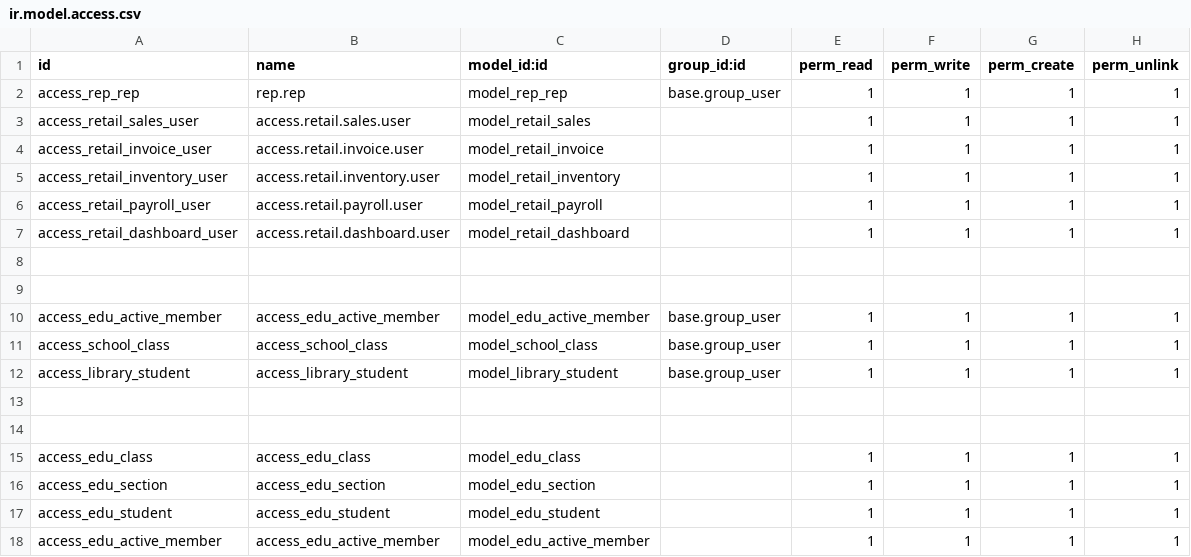
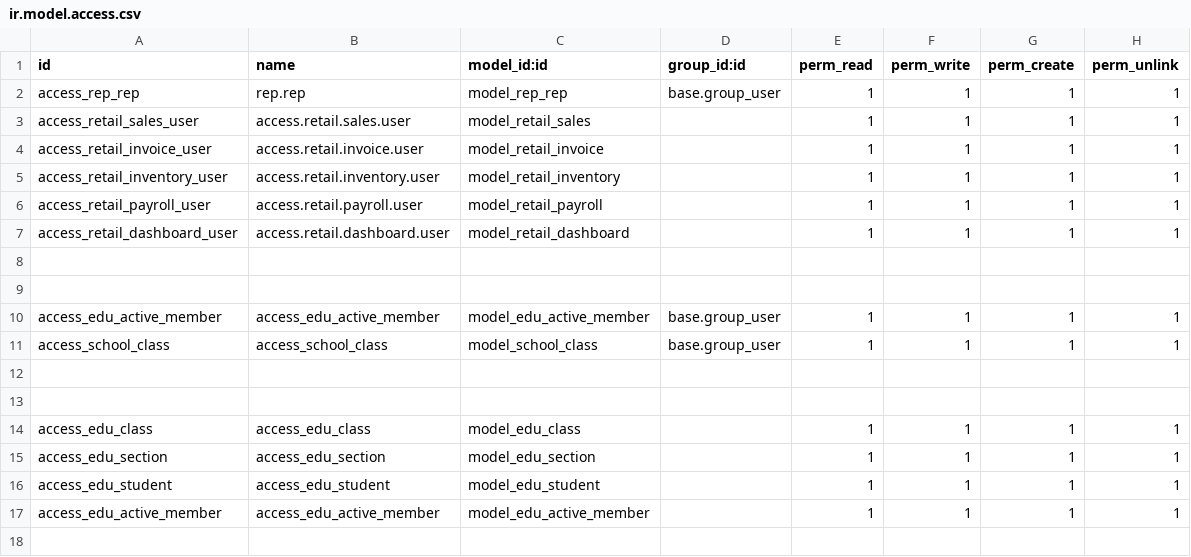
Before and after one commit to nishatdbdlt/myapps, a CSV file: rep/security/ir.model.access.csv, drawn as a sheet.

```diff
--- a/rep/security/ir.model.access.csv
+++ b/rep/security/ir.model.access.csv
@@ -11,3 +11,2 @@ access_edu_active_member,access_edu_active_member,model_edu_active_member,base.g
 access_school_class,access_school_class,model_school_class,base.group_user,1,1,1,1
-access_library_student,access_library_student,model_library_student,base.group_user,1,1,1,1
 
```
Also changed, not shown: library/security/ir.model.access.csv, 17 other files.
